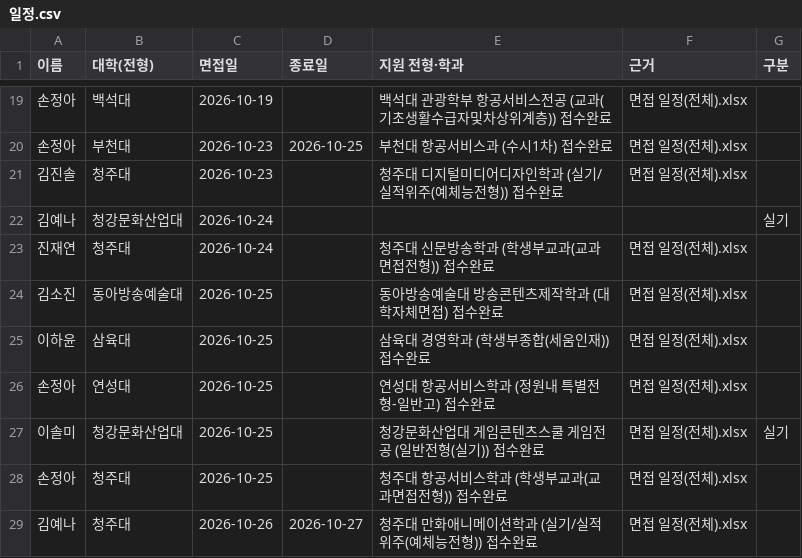
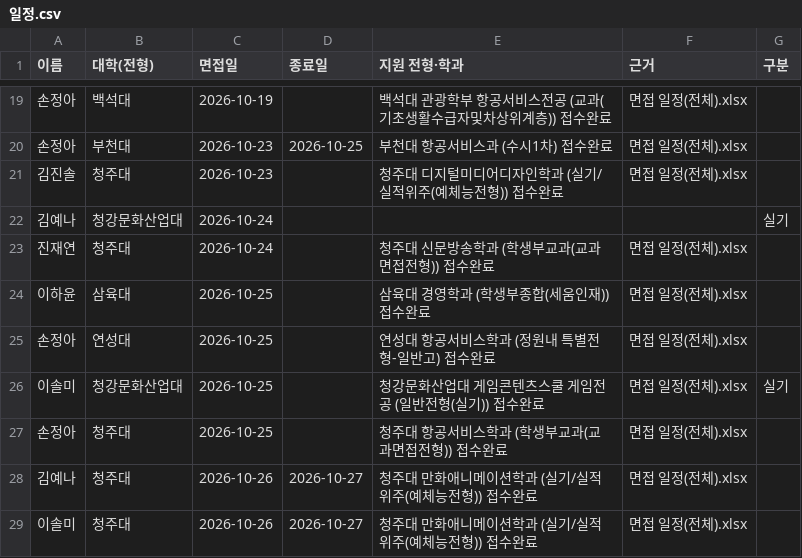
Before and after one commit to gytlr1406/sannam-3-3-calendar, a CSV file: 일정.csv, drawn as a sheet; only a part is shown, gaps mark what is left out; the shorter side is filled out with more unchanged rows.

Commit message:
달력에서 일정 편집: 동아방송예술대 10/25 삭제

```diff
--- a/일정.csv
+++ b/일정.csv
@@ -23,3 +23,2 @@
 진재연,청주대,2026-10-24,,청주대 신문방송학과 (학생부교과(교과면접전형)) 접수완료,면접 일정(전체).xlsx,
-김소진,동아방송예술대,2026-10-25,,동아방송예술대 방송콘텐츠제작학과 (대학자체면접) 접수완료,면접 일정(전체).xlsx,
 이하윤,삼육대,2026-10-25,,삼육대 경영학과 (학생부종합(세움인재)) 접수완료,면접 일정(전체).xlsx,
```
